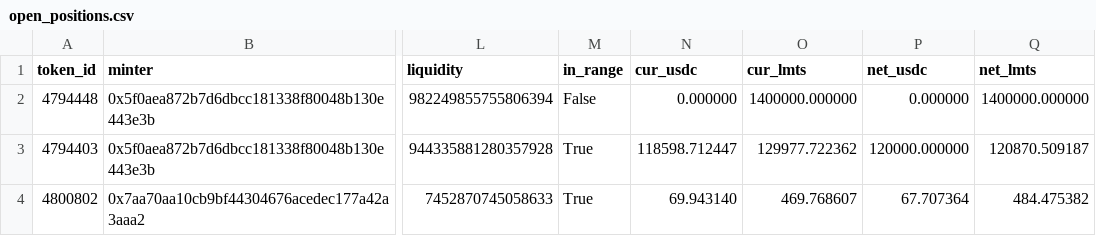
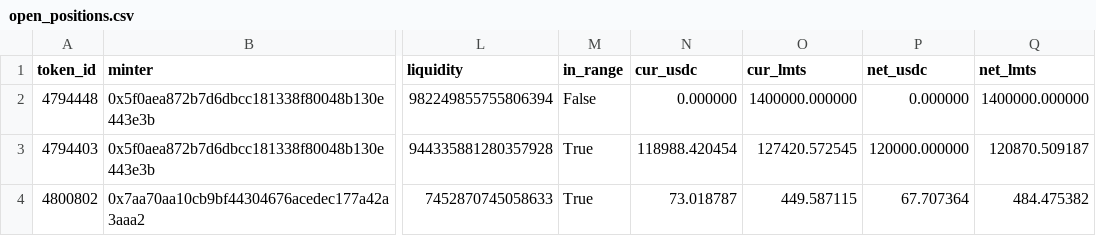
Before and after one commit to catmeover-png/uni001_new_parser, a CSV file: out/0x132531f014002acc9a9ccc98057fe05a88070ace/open_positions.csv, drawn as a sheet; only a part is shown, gaps mark what is left out; the diff names each change by its address in the sheet, - before the commit and + after, or states it on an @@ line.

```diff
--- a/out/0x132531f014002acc9a9ccc98057fe05a88070ace/open_positions.csv
+++ b/out/0x132531f014002acc9a9ccc98057fe05a88070ace/open_positions.csv
-N3 (cur_usdc): 118598.712447
+N3 (cur_usdc): 118988.420454
-O3 (cur_lmts): 129977.722362
+O3 (cur_lmts): 127420.572545
-N4 (cur_usdc): 69.943140
+N4 (cur_usdc): 73.018787
-O4 (cur_lmts): 469.768607
+O4 (cur_lmts): 449.587115
```
Also changed, not shown: out/0x132531f014002acc9a9ccc98057fe05a88070ace/summary.csv, out/0x132531f014002acc9a9ccc98057fe05a88070ace/top_lp.csv, 1 other file.
